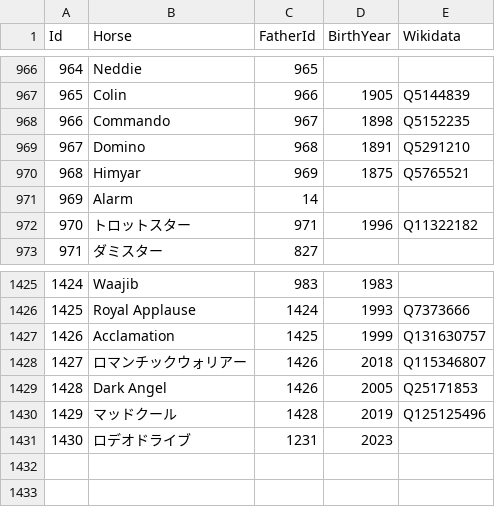
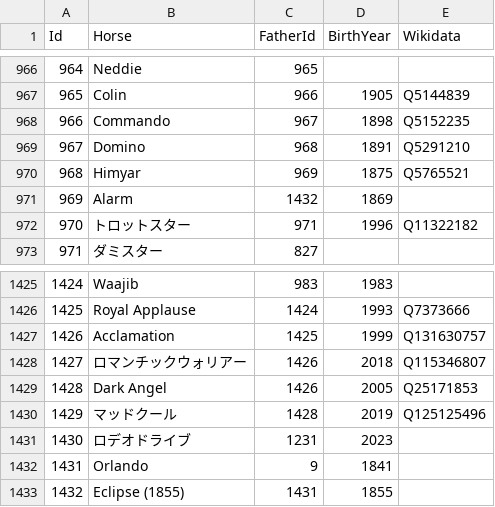
Before and after one commit to u-10bei/Pedigree_JPG1horses, a CSV file: data/pedigree.csv, drawn as a sheet; only a part is shown, gaps mark what is left out.

```diff
--- a/data/pedigree.csv
+++ b/data/pedigree.csv
@@ -970,3 +970,3 @@ Id,Horse,FatherId,BirthYear,Wikidata
 968,Himyar,969,1875,Q5765521
-969,Alarm,14,,
+969,Alarm,1432,1869,
 970,トロットスター,971,1996,Q11322182
@@ -1431 +1431,3 @@ Id,Horse,FatherId,BirthYear,Wikidata
 1430,ロデオドライブ,1231,2023,
+1431,Orlando,9,1841,
+1432,Eclipse (1855),1431,1855,
```
